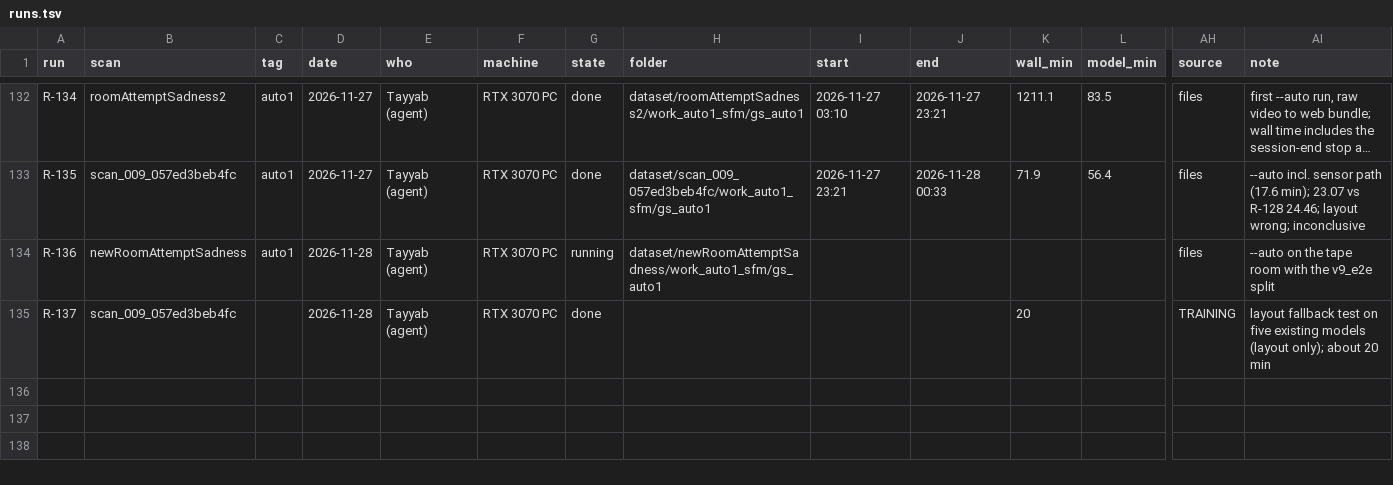
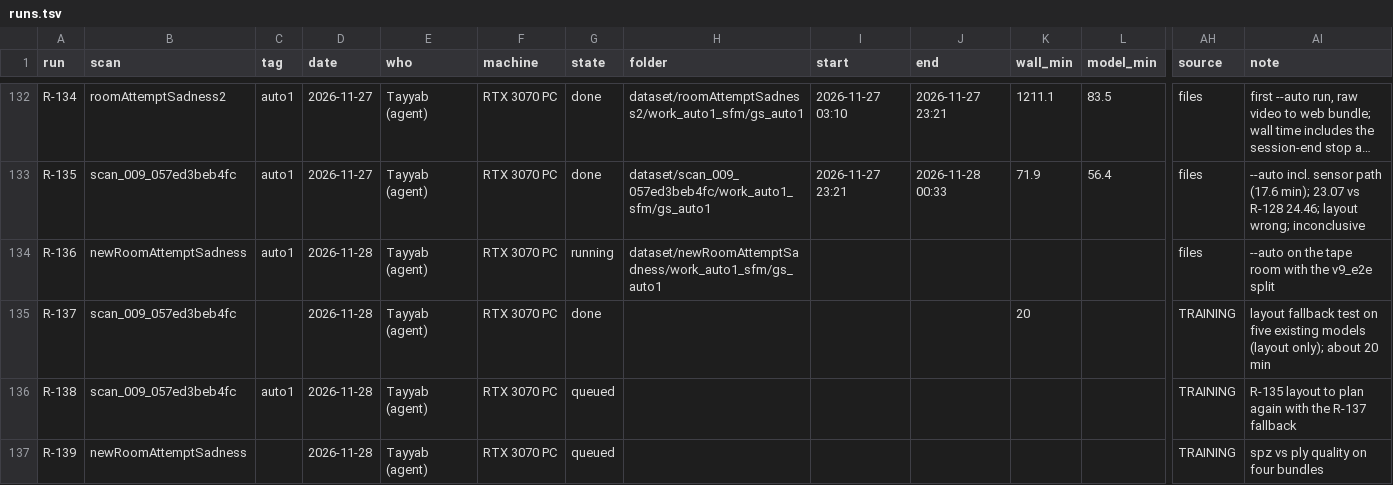
Before and after one commit to Umairishuman/BuildScan3D, a TSV file: docs/progress/runs.tsv, drawn as a sheet; only a part is shown, gaps mark what is left out; long unchanged cells end in …; rows hold the shown columns only; the diff names each change by its address in the sheet, - before the commit and + after, or states it on an @@ line.

Commit message:
docs(progress): runs.tsv rows for R-138 / R-139 (queued)

```diff
--- a/docs/progress/runs.tsv
+++ b/docs/progress/runs.tsv
+row 136: R-138 | scan_009_057ed3beb4fc | auto1 | 2026-11-28 | Tayyab (agent) | RTX 3070 PC | queued |  |  |  |  |  | TRAINING | R-135 layout to plan again with the R-137 fallback
+row 137: R-139 | newRoomAttemptSadness |  | 2026-11-28 | Tayyab (agent) | RTX 3070 PC | queued |  |  |  |  |  | TRAINING | spz vs ply quality on four bundles
```
